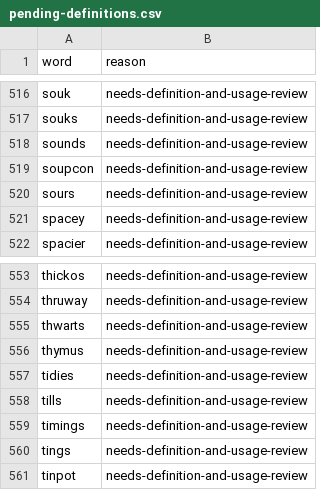
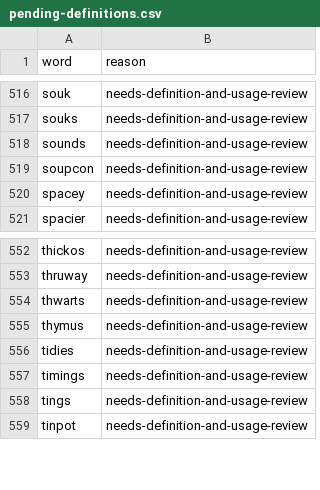
Before and after one commit to VAB1964/Word-Puzzle-Project, a CSV file: docs/esdb-audit/pending-definitions.csv, drawn as a sheet; only a part is shown, gaps mark what is left out; the diff names each change by its address in the sheet, - before the commit and + after, or states it on an @@ line.

```diff
--- a/docs/esdb-audit/pending-definitions.csv
+++ b/docs/esdb-audit/pending-definitions.csv
-row 520: sours | needs-definition-and-usage-review
-row 558: tills | needs-definition-and-usage-review
```
Also changed, not shown: docs/esdb-audit/removed-words.csv, 17 other files.
